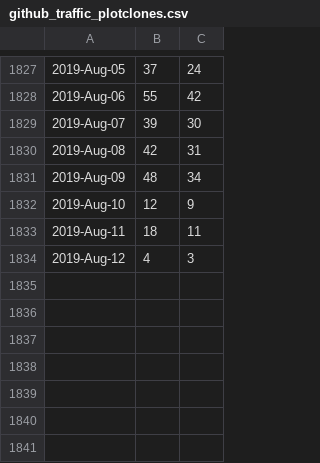
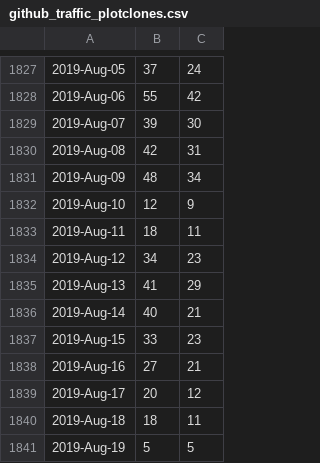
Before and after one commit to libMesh/libmesh, a CSV file: doc/statistics/github_traffic_plotclones.csv, drawn as a sheet; only a part is shown, gaps mark what is left out.

```diff
--- a/doc/statistics/github_traffic_plotclones.csv
+++ b/doc/statistics/github_traffic_plotclones.csv
@@ -1833,2 +1833,9 @@
 2019-Aug-11,18,11
-2019-Aug-12,4,3
+2019-Aug-12,34,23
+2019-Aug-13,41,29
+2019-Aug-14,40,21
+2019-Aug-15,33,23
+2019-Aug-16,27,21
+2019-Aug-17,20,12
+2019-Aug-18,18,11
+2019-Aug-19,5,5
```
Also changed, not shown: doc/statistics/github_traffic_plotviews.csv.
